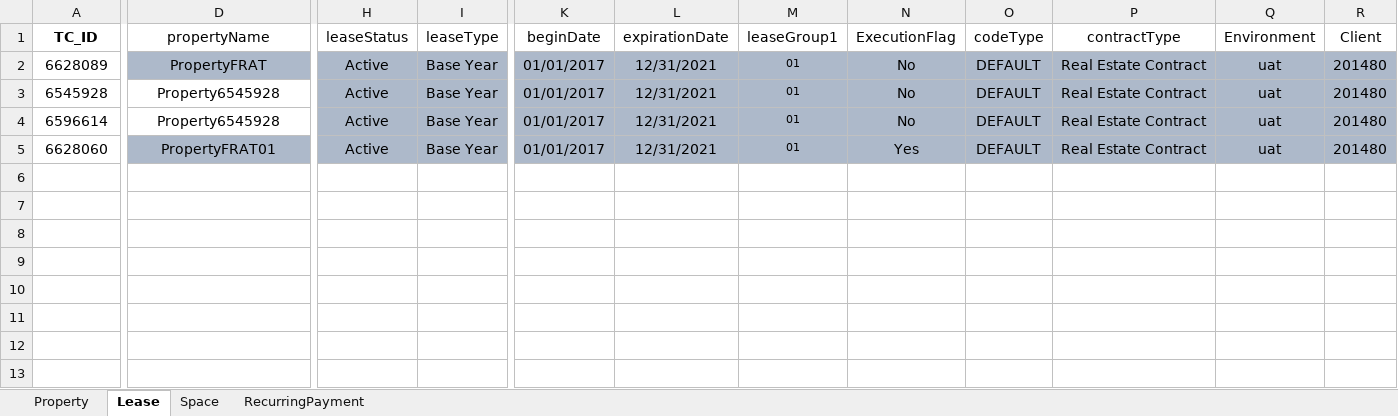
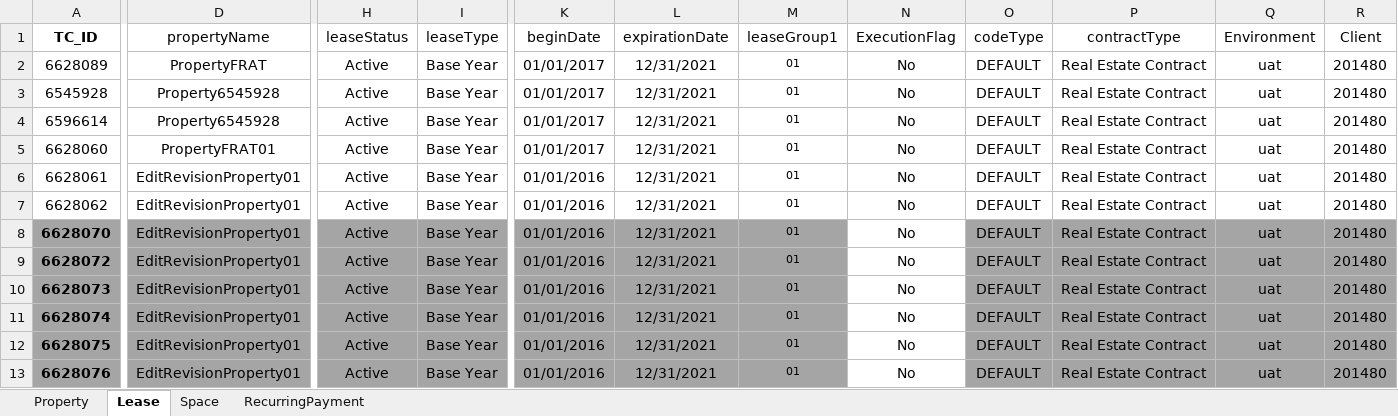
Before and after one commit to shahriarkamal-dsi/AMT-TestFrameWork, an Excel workbook: src/main/resources/dataCreate/DataCreate.xlsx, sheet Lease, drawn as a sheet; only a part is shown, gaps mark what is left out; values as stored, in another font and other column widths than the file's, no borders; rows hold the shown columns only; the diff covers the shown part only; the diff names each change by its address in the sheet, - before the commit and + after, or states it on an @@ line.

```diff
--- a/src/main/resources/dataCreate/DataCreate.xlsx (sheet Lease)
+++ b/src/main/resources/dataCreate/DataCreate.xlsx (sheet Lease)
-D2:R2 fill: #ADB9CA
+D2:R2 fill: none
-H3:R4 fill: #ADB9CA
+H3:R4 fill: none
-D5 fill: #ADB9CA
+D5 fill: none
-H5:I5 fill: #ADB9CA
+H5:I5 fill: none
-K5:R5 fill: #ADB9CA
+K5:R5 fill: none
-N5 (ExecutionFlag): Yes
+N5 (ExecutionFlag): No
+row 6: 6628061 | EditRevisionProperty01 | Active | Base Year | 01/01/2016 | 12/31/2021 | 01 | No | DEFAULT | Real Estate Contract | uat | 201480
+row 7: 6628062 | EditRevisionProperty01 | Active | Base Year | 01/01/2016 | 12/31/2021 | 01 | No | DEFAULT | Real Estate Contract | uat | 201480
+row 8: 6628070 | EditRevisionProperty01 | Active | Base Year | 01/01/2016 | 12/31/2021 | 01 | No | DEFAULT | Real Estate Contract | uat | 201480
+row 9: 6628072 | EditRevisionProperty01 | Active | Base Year | 01/01/2016 | 12/31/2021 | 01 | No | DEFAULT | Real Estate Contract | uat | 201480
+row 10: 6628073 | EditRevisionProperty01 | Active | Base Year | 01/01/2016 | 12/31/2021 | 01 | No | DEFAULT | Real Estate Contract | uat | 201480
+row 11: 6628074 | EditRevisionProperty01 | Active | Base Year | 01/01/2016 | 12/31/2021 | 01 | No | DEFAULT | Real Estate Contract | uat | 201480
+row 12: 6628075 | EditRevisionProperty01 | Active | Base Year | 01/01/2016 | 12/31/2021 | 01 | No | DEFAULT | Real Estate Contract | uat | 201480
+row 13: 6628076 | EditRevisionProperty01 | Active | Base Year | 01/01/2016 | 12/31/2021 | 01 | No | DEFAULT | Real Estate Contract | uat | 201480
```
Also changed, not shown: cell formats elsewhere in this sheet, sheet Property, sheet RecurringPayment, sheet Space, src/main/resources/modules/CommonTC.xlsx, src/main/resources/modules/SMOKE.xlsx, 7 other files.
